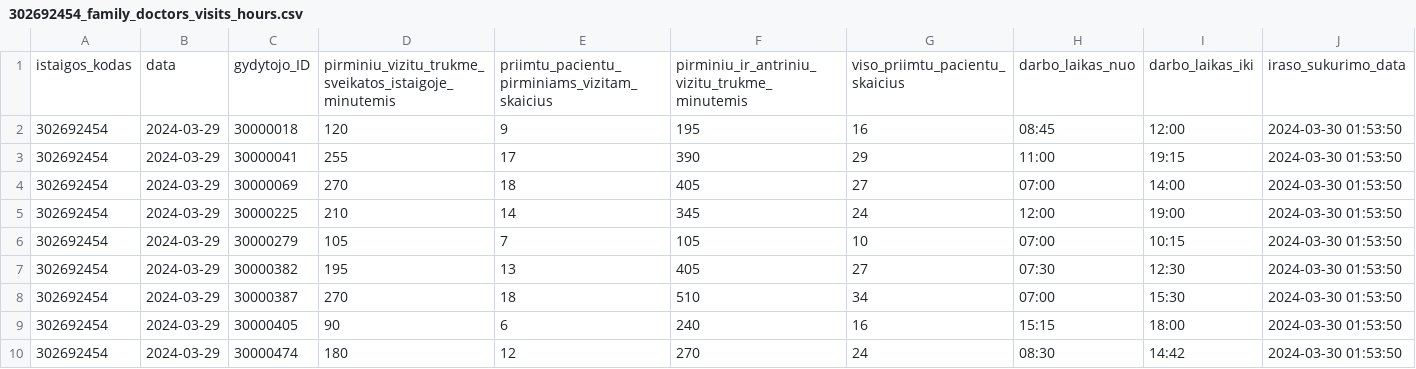
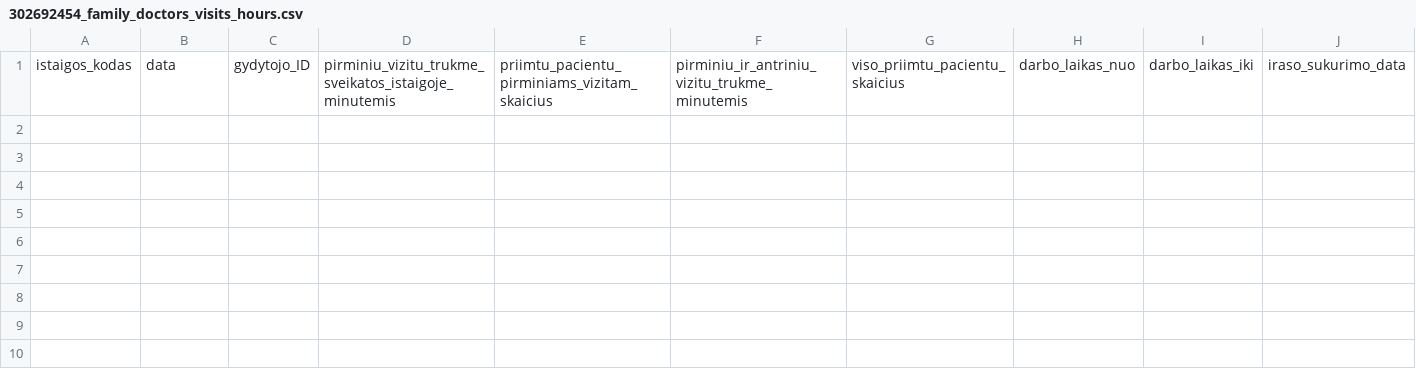
Before and after one commit to vilnius/VMKL, a CSV file: 302692454_family_doctors_visits_hours.csv, drawn as a sheet; the diff names each change by its address in the sheet, - before the commit and + after, or states it on an @@ line.

```diff
--- a/302692454_family_doctors_visits_hours.csv
+++ b/302692454_family_doctors_visits_hours.csv
-row 2: 302692454 | 2024-03-29 | 30000018 | 120 | 9 | 195 | 16 | 08:45 | 12:00 | 2024-03-30 01:53:50
-row 3: 302692454 | 2024-03-29 | 30000041 | 255 | 17 | 390 | 29 | 11:00 | 19:15 | 2024-03-30 01:53:50
-row 4: 302692454 | 2024-03-29 | 30000069 | 270 | 18 | 405 | 27 | 07:00 | 14:00 | 2024-03-30 01:53:50
-row 5: 302692454 | 2024-03-29 | 30000225 | 210 | 14 | 345 | 24 | 12:00 | 19:00 | 2024-03-30 01:53:50
-row 6: 302692454 | 2024-03-29 | 30000279 | 105 | 7 | 105 | 10 | 07:00 | 10:15 | 2024-03-30 01:53:50
-row 7: 302692454 | 2024-03-29 | 30000382 | 195 | 13 | 405 | 27 | 07:30 | 12:30 | 2024-03-30 01:53:50
-row 8: 302692454 | 2024-03-29 | 30000387 | 270 | 18 | 510 | 34 | 07:00 | 15:30 | 2024-03-30 01:53:50
-row 9: 302692454 | 2024-03-29 | 30000405 | 90 | 6 | 240 | 16 | 15:15 | 18:00 | 2024-03-30 01:53:50
-row 10: 302692454 | 2024-03-29 | 30000474 | 180 | 12 | 270 | 24 | 08:30 | 14:42 | 2024-03-30 01:53:50
```
Also changed, not shown: 302692454_doctors_excluded.csv, 302692454_family_doctors_list.csv, 1 other file.
